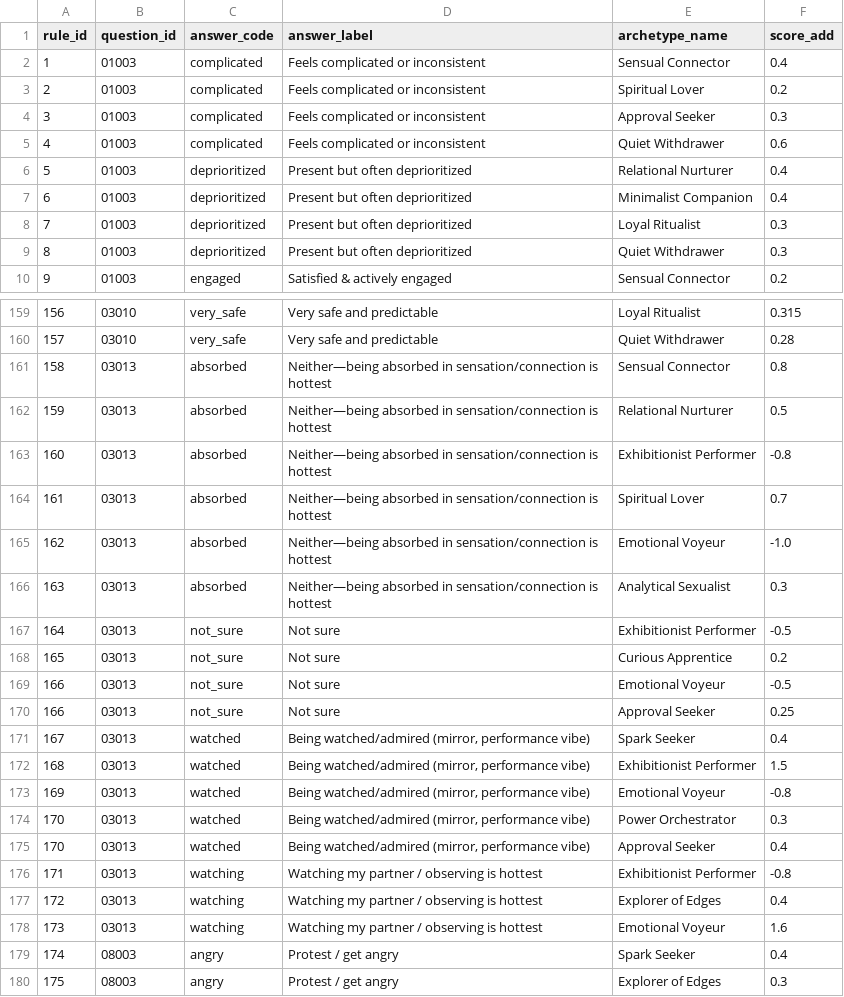
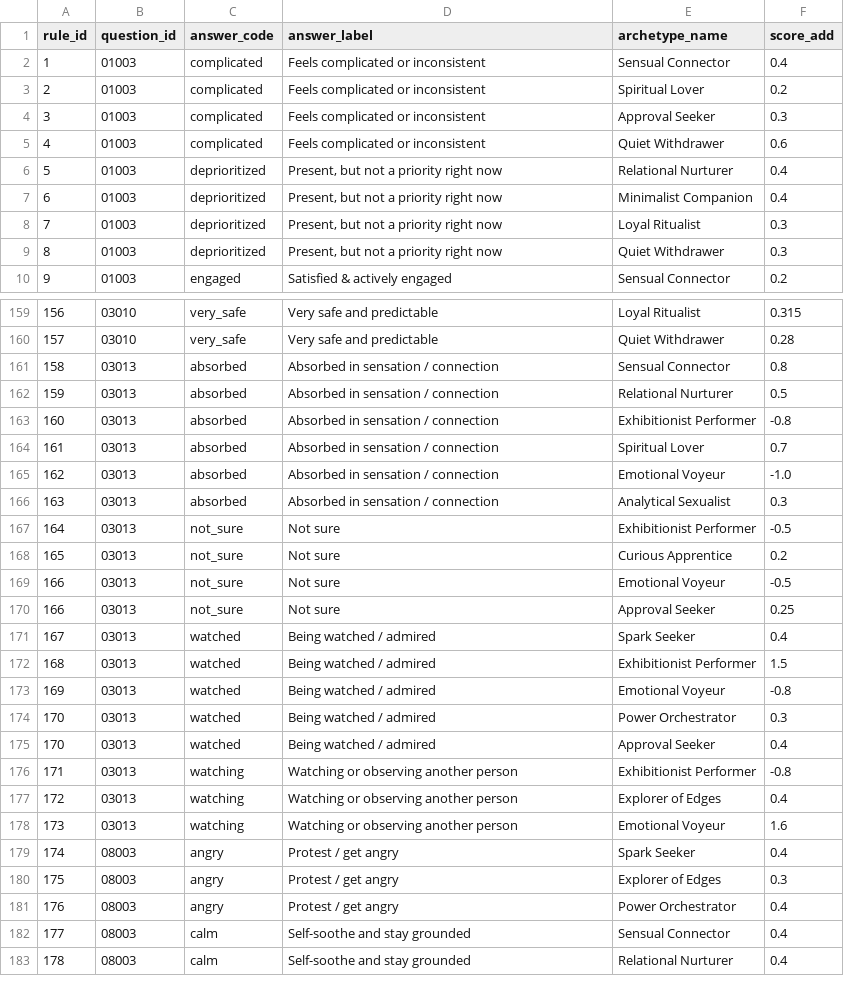
Before and after one commit to loveiqhq/loveiq, a CSV file: data/scoring-config/categorical_boost_rules.csv, drawn as a sheet; only a part is shown, gaps mark what is left out; the shorter side is filled out with more unchanged rows; the diff covers the shown part only.

```diff
--- a/data/scoring-config/categorical_boost_rules.csv
+++ b/data/scoring-config/categorical_boost_rules.csv
@@ -5,6 +5,6 @@ rule_id,question_id,answer_code,answer_label,archetype_name,score_add
 4,01003,complicated,Feels complicated or inconsistent,Quiet Withdrawer,0.6
-5,01003,deprioritized,Present but often deprioritized,Relational Nurturer,0.4
-6,01003,deprioritized,Present but often deprioritized,Minimalist Companion,0.4
-7,01003,deprioritized,Present but often deprioritized,Loyal Ritualist,0.3
-8,01003,deprioritized,Present but often deprioritized,Quiet Withdrawer,0.3
+5,01003,deprioritized,"Present, but not a priority right now",Relational Nurturer,0.4
+6,01003,deprioritized,"Present, but not a priority right now",Minimalist Companion,0.4
+7,01003,deprioritized,"Present, but not a priority right now",Loyal Ritualist,0.3
+8,01003,deprioritized,"Present, but not a priority right now",Quiet Withdrawer,0.3
 9,01003,engaged,Satisfied & actively engaged,Sensual Connector,0.2
@@ -160,8 +160,8 @@ rule_id,question_id,answer_code,answer_label,archetype_name,score_add
 157,03010,very_safe,Very safe and predictable,Quiet Withdrawer,0.28
-158,03013,absorbed,Neither—being absorbed in sensation/connection is hottest,Sensual Connector,0.8
-159,03013,absorbed,Neither—being absorbed in sensation/connection is hottest,Relational Nurturer,0.5
-160,03013,absorbed,Neither—being absorbed in sensation/connection is hottest,Exhibitionist Performer,-0.8
-161,03013,absorbed,Neither—being absorbed in sensation/connection is hottest,Spiritual Lover,0.7
-162,03013,absorbed,Neither—being absorbed in sensation/connection is hottest,Emotional Voyeur,-1.0
-163,03013,absorbed,Neither—being absorbed in sensation/connection is hottest,Analytical Sexualist,0.3
+158,03013,absorbed,Absorbed in sensation / connection,Sensual Connector,0.8
+159,03013,absorbed,Absorbed in sensation / connection,Relational Nurturer,0.5
+160,03013,absorbed,Absorbed in sensation / connection,Exhibitionist Performer,-0.8
+161,03013,absorbed,Absorbed in sensation / connection,Spiritual Lover,0.7
+162,03013,absorbed,Absorbed in sensation / connection,Emotional Voyeur,-1.0
+163,03013,absorbed,Absorbed in sensation / connection,Analytical Sexualist,0.3
 164,03013,not_sure,Not sure,Exhibitionist Performer,-0.5
@@ -170,10 +170,10 @@ rule_id,question_id,answer_code,answer_label,archetype_name,score_add
 166,03013,not_sure,Not sure,Approval Seeker,0.25
-167,03013,watched,"Being watched/admired (mirror, performance vibe)",Spark Seeker,0.4
-168,03013,watched,"Being watched/admired (mirror, performance vibe)",Exhibitionist Performer,1.5
-169,03013,watched,"Being watched/admired (mirror, performance vibe)",Emotional Voyeur,-0.8
-170,03013,watched,"Being watched/admired (mirror, performance vibe)",Power Orchestrator,0.3
-170,03013,watched,"Being watched/admired (mirror, performance vibe)",Approval Seeker,0.4
-171,03013,watching,Watching my partner / observing is hottest,Exhibitionist Performer,-0.8
-172,03013,watching,Watching my partner / observing is hottest,Explorer of Edges,0.4
-173,03013,watching,Watching my partner / observing is hottest,Emotional Voyeur,1.6
+167,03013,watched,Being watched / admired,Spark Seeker,0.4
+168,03013,watched,Being watched / admired,Exhibitionist Performer,1.5
+169,03013,watched,Being watched / admired,Emotional Voyeur,-0.8
+170,03013,watched,Being watched / admired,Power Orchestrator,0.3
+170,03013,watched,Being watched / admired,Approval Seeker,0.4
+171,03013,watching,Watching or observing another person,Exhibitionist Performer,-0.8
+172,03013,watching,Watching or observing another person,Explorer of Edges,0.4
+173,03013,watching,Watching or observing another person,Emotional Voyeur,1.6
 174,08003,angry,Protest / get angry,Spark Seeker,0.4
```
Also changed, not shown: 31 edited cells elsewhere in this file, data/survey-source.csv, 4 other files.
